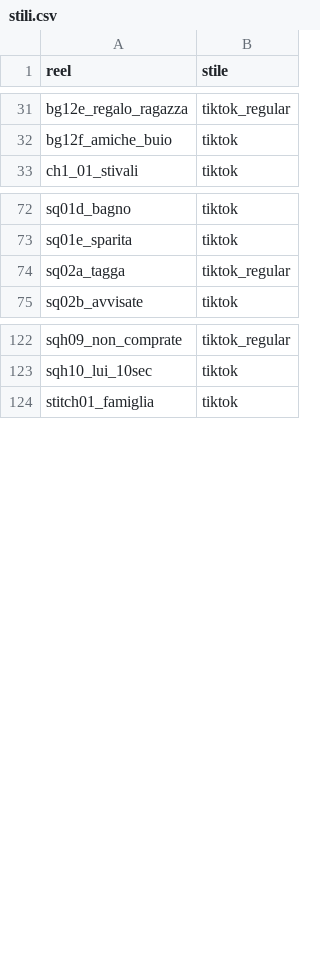
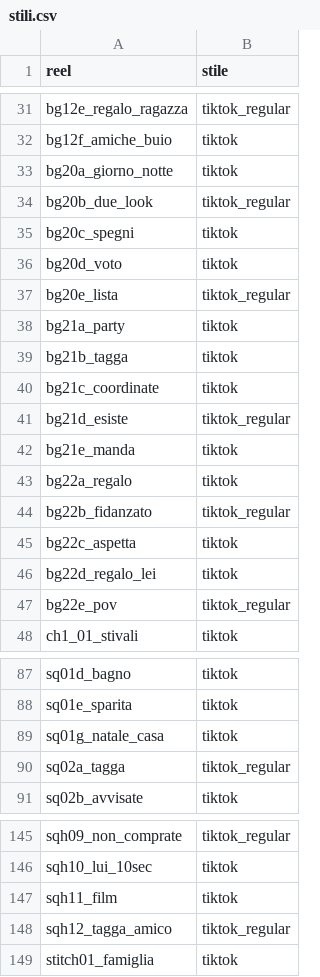
Before and after one commit to yassineben2004-droid/auto-edit-post, a CSV file: clip_montate/pijamamania/stili.csv, drawn as a sheet; only a part is shown, gaps mark what is left out; the diff covers the shown part only; the diff names each change by its address in the sheet, - before the commit and + after, or states it on an @@ line.

Commit message:
reel montati 2026-11-26 00:28

```diff
--- a/clip_montate/pijamamania/stili.csv
+++ b/clip_montate/pijamamania/stili.csv
+row 33: bg20a_giorno_notte | tiktok
+row 34: bg20b_due_look | tiktok_regular
+row 35: bg20c_spegni | tiktok
+row 36: bg20d_voto | tiktok
+row 37: bg20e_lista | tiktok_regular
+row 38: bg21a_party | tiktok
+row 39: bg21b_tagga | tiktok
+row 40: bg21c_coordinate | tiktok
+row 41: bg21d_esiste | tiktok_regular
+row 42: bg21e_manda | tiktok
+row 43: bg22a_regalo | tiktok
+row 44: bg22b_fidanzato | tiktok_regular
+row 45: bg22c_aspetta | tiktok
+row 46: bg22d_regalo_lei | tiktok
+row 47: bg22e_pov | tiktok_regular
+row 89: sq01g_natale_casa | tiktok
+row 147: sqh11_film | tiktok
+row 148: sqh12_tagga_amico | tiktok_regular
```
Also changed, not shown: 7 added rows elsewhere in this file, 25 other files.
